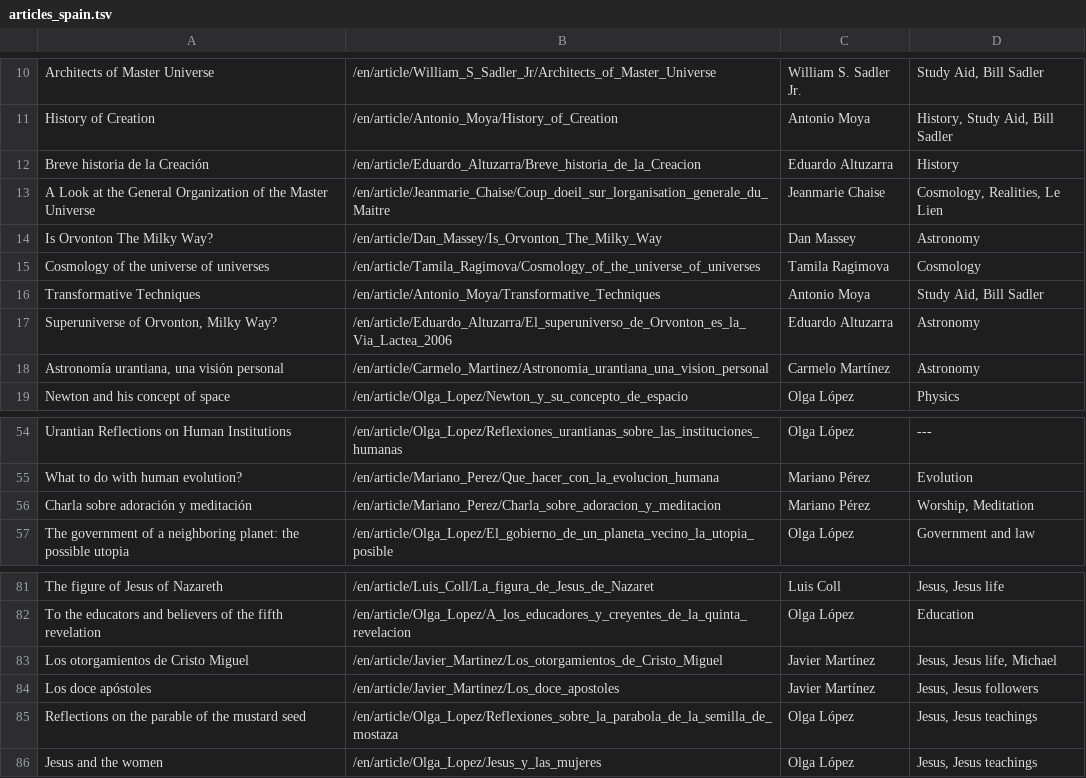
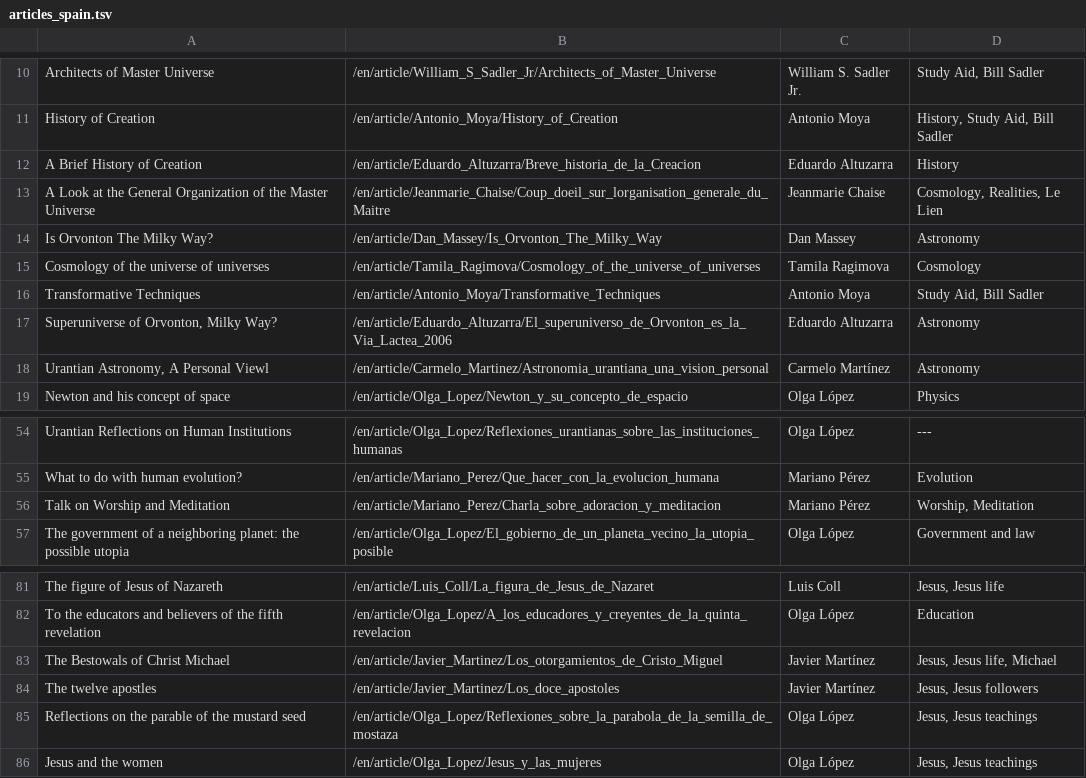
Before and after one commit to JanHerca/urantiapedia, a TSV file: input/txt/articles-en/articles_spain.tsv, drawn as a sheet; only a part is shown, gaps mark what is left out.

```diff
--- a/input/txt/articles-en/articles_spain.tsv
+++ b/input/txt/articles-en/articles_spain.tsv
@@ -11,3 +11,3 @@ Architects of Master Universe	/en/article/William_S_Sadler_Jr/Architects_of_Mast
 History of Creation	/en/article/Antonio_Moya/History_of_Creation	Antonio Moya	History, Study Aid, Bill Sadler
-Breve historia de la Creación	/en/article/Eduardo_Altuzarra/Breve_historia_de_la_Creacion	Eduardo Altuzarra	History
+A Brief History of Creation	/en/article/Eduardo_Altuzarra/Breve_historia_de_la_Creacion	Eduardo Altuzarra	History
 A Look at the General Organization of the Master Universe	/en/article/Jeanmarie_Chaise/Coup_doeil_sur_lorganisation_generale_du_Maitre	Jeanmarie Chaise	Cosmology, Realities, Le Lien
@@ -17,3 +17,3 @@ Transformative Techniques	/en/article/Antonio_Moya/Transformative_Techniques	Ant
 Superuniverse of Orvonton, Milky Way?	/en/article/Eduardo_Altuzarra/El_superuniverso_de_Orvonton_es_la_Via_Lactea_2006	Eduardo Altuzarra	Astronomy
-Astronomía urantiana, una visión personal	/en/article/Carmelo_Martinez/Astronomia_urantiana_una_vision_personal	Carmelo Martínez	Astronomy
+Urantian Astronomy, A Personal Viewl	/en/article/Carmelo_Martinez/Astronomia_urantiana_una_vision_personal	Carmelo Martínez	Astronomy
 Newton and his concept of space	/en/article/Olga_Lopez/Newton_y_su_concepto_de_espacio	Olga López	Physics
@@ -55,3 +55,3 @@ Urantian Reflections on Human Institutions	/en/article/Olga_Lopez/Reflexiones_ur
 What to do with human evolution?	/en/article/Mariano_Perez/Que_hacer_con_la_evolucion_humana	Mariano Pérez	Evolution
-Charla sobre adoración y meditación	/en/article/Mariano_Perez/Charla_sobre_adoracion_y_meditacion	Mariano Pérez	Worship, Meditation
+Talk on Worship and Meditation	/en/article/Mariano_Perez/Charla_sobre_adoracion_y_meditacion	Mariano Pérez	Worship, Meditation
 The government of a neighboring planet: the possible utopia	/en/article/Olga_Lopez/El_gobierno_de_un_planeta_vecino_la_utopia_posible	Olga López	Government and law
@@ -82,4 +82,4 @@ The figure of Jesus of Nazareth	/en/article/Luis_Coll/La_figura_de_Jesus_de_Naza
 To the educators and believers of the fifth revelation	/en/article/Olga_Lopez/A_los_educadores_y_creyentes_de_la_quinta_revelacion	Olga López	Education
-Los otorgamientos de Cristo Miguel	/en/article/Javier_Martinez/Los_otorgamientos_de_Cristo_Miguel	Javier Martínez	Jesus, Jesus life, Michael
-Los doce apóstoles	/en/article/Javier_Martinez/Los_doce_apostoles	Javier Martínez	Jesus, Jesus followers
+The Bestowals of Christ Michael	/en/article/Javier_Martinez/Los_otorgamientos_de_Cristo_Miguel	Javier Martínez	Jesus, Jesus life, Michael
+The twelve apostles	/en/article/Javier_Martinez/Los_doce_apostoles	Javier Martínez	Jesus, Jesus followers
 Reflections on the parable of the mustard seed	/en/article/Olga_Lopez/Reflexiones_sobre_la_parabola_de_la_semilla_de_mostaza	Olga López	Jesus, Jesus teachings
```
Also changed, not shown: input/txt/articles-es/articles_spain.tsv, input/txt/articles-fr/articles_spain.tsv, 24 other files.
